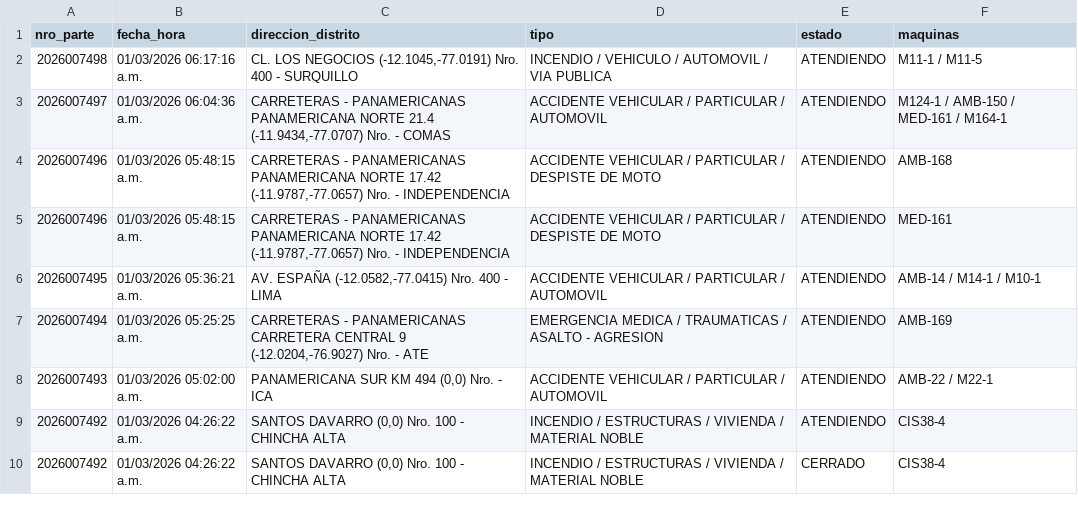
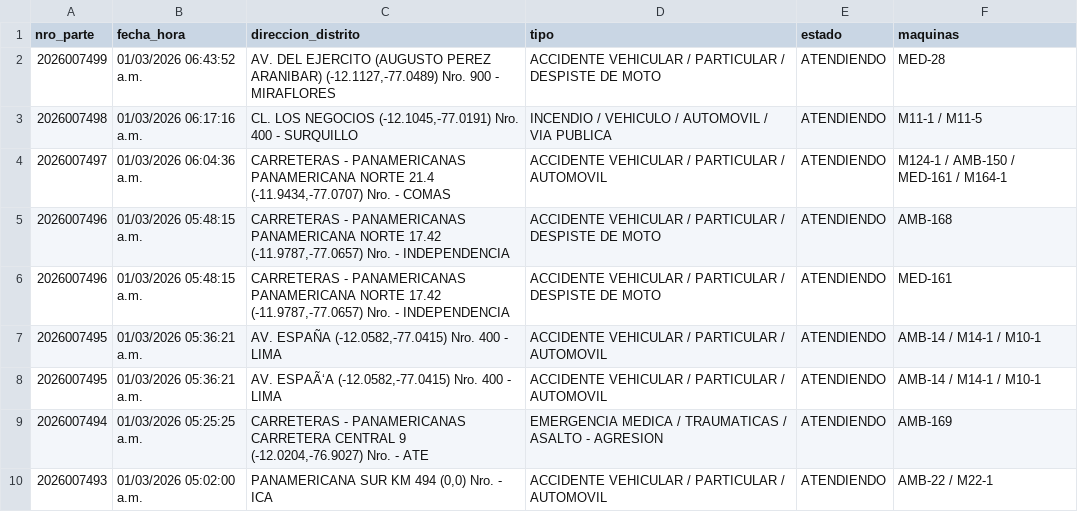
Before and after one commit to KenjiroMuriell/datamart_cgbvp, a CSV file: salida/emergencias_historico.csv, drawn as a sheet; only a part is shown; the shorter side is filled out with more unchanged rows; the diff names each change by its address in the sheet, - before the commit and + after, or states it on an @@ line.

```diff
--- a/salida/emergencias_historico.csv
+++ b/salida/emergencias_historico.csv
+row 2: 2026007499 | 01/03/2026 06:43:52 a.m. | AV. DEL EJERCITO (AUGUSTO PEREZ ARANIBAR) (-12.1127,-77.0489) Nro. 900 - MIRAFLORES | ACCIDENTE VEHICULAR / PARTICULAR / DESPISTE DE MOTO | ATENDIENDO | MED-28
+row 8: 2026007495 | 01/03/2026 05:36:21 a.m. | AV. ESPAÃ‘A (-12.0582,-77.0415) Nro. 400 - LIMA | ACCIDENTE VEHICULAR / PARTICULAR / AUTOMOVIL | ATENDIENDO | AMB-14 / M14-1 / M10-1
```
